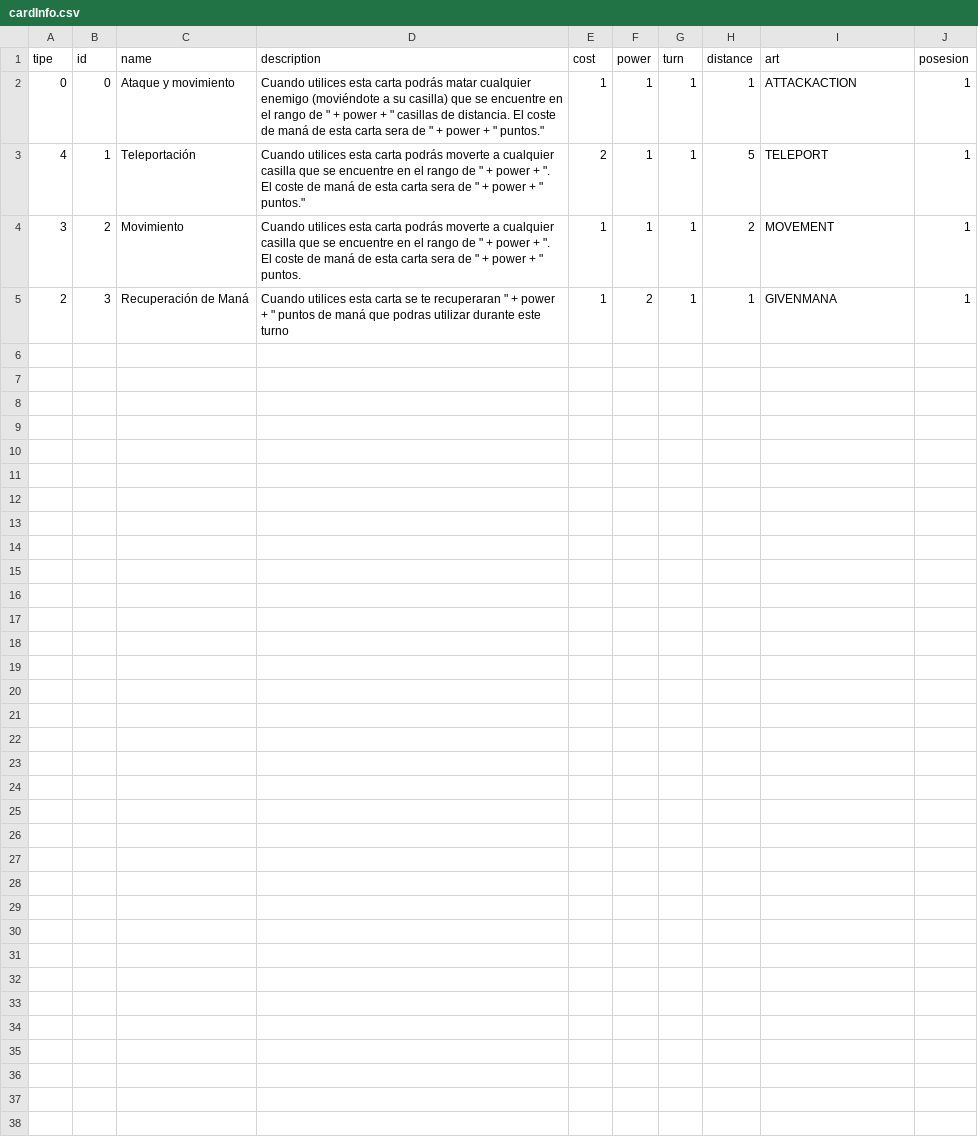
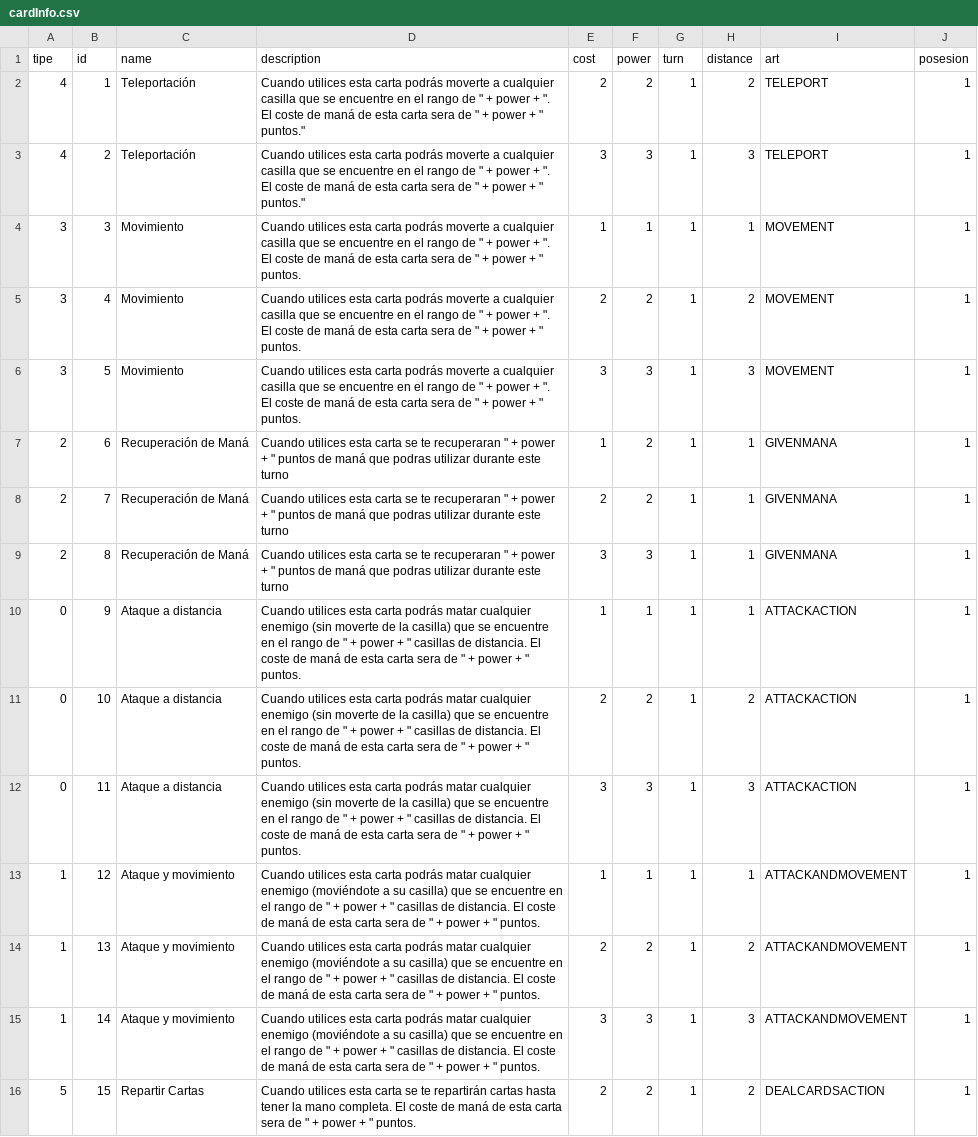
Before and after one commit to JorgeBarcena3/TFG-Dungeons-And-Cards, a CSV file: Assets/Data/cardInfo.csv, drawn as a sheet.

```diff
--- a/Assets/Data/cardInfo.csv
+++ b/Assets/Data/cardInfo.csv
@@ -1,5 +1,16 @@
 tipe;id;name;description;cost;power;turn;distance;art;posesion
-0;0;Ataque y movimiento;"Cuando utilices esta carta podrás matar cualquier enemigo (moviéndote a su casilla) que se encuentre en el rango de "" + power + "" casillas de distancia. El coste de maná de esta carta sera de "" + power + "" puntos.""";1;1;1;1;ATTACKACTION;1
-4;1;Teleportación;"Cuando utilices esta carta podrás moverte a cualquier casilla que se encuentre en el rango de "" + power + "". El coste de maná de esta carta sera de "" + power + "" puntos.""";2;1;1;5;TELEPORT;1
-3;2;Movimiento;"Cuando utilices esta carta podrás moverte a cualquier casilla que se encuentre en el rango de "" + power + "". El coste de maná de esta carta sera de "" + power + "" puntos.";1;1;1;2;MOVEMENT;1
-2;3;Recuperación de Maná;"Cuando utilices esta carta se te recuperaran "" + power + "" puntos de maná que podras utilizar durante este turno";1;2;1;1;GIVENMANA;1
+4;1;Teleportación;"Cuando utilices esta carta podrás moverte a cualquier casilla que se encuentre en el rango de "" + power + "". El coste de maná de esta carta sera de "" + power + "" puntos.""";2;2;1;2;TELEPORT;1
+4;2;Teleportación;"Cuando utilices esta carta podrás moverte a cualquier casilla que se encuentre en el rango de "" + power + "". El coste de maná de esta carta sera de "" + power + "" puntos.""";3;3;1;3;TELEPORT;1
+3;3;Movimiento;"Cuando utilices esta carta podrás moverte a cualquier casilla que se encuentre en el rango de "" + power + "". El coste de maná de esta carta sera de "" + power + "" puntos.";1;1;1;1;MOVEMENT;1
+3;4;Movimiento;"Cuando utilices esta carta podrás moverte a cualquier casilla que se encuentre en el rango de "" + power + "". El coste de maná de esta carta sera de "" + power + "" puntos.";2;2;1;2;MOVEMENT;1
+3;5;Movimiento;"Cuando utilices esta carta podrás moverte a cualquier casilla que se encuentre en el rango de "" + power + "". El coste de maná de esta carta sera de "" + power + "" puntos.";3;3;1;3;MOVEMENT;1
+2;6;Recuperación de Maná;"Cuando utilices esta carta se te recuperaran "" + power + "" puntos de maná que podras utilizar durante este turno";1;2;1;1;GIVENMANA;1
+2;7;Recuperación de Maná;"Cuando utilices esta carta se te recuperaran "" + power + "" puntos de maná que podras utilizar durante este turno";2;2;1;1;GIVENMANA;1
+2;8;Recuperación de Maná;"Cuando utilices esta carta se te recuperaran "" + power + "" puntos de maná que podras utilizar durante este turno";3;3;1;1;GIVENMANA;1
+0;9;Ataque a distancia;"Cuando utilices esta carta podrás matar cualquier enemigo (sin moverte de la casilla) que se encuentre en el rango de "" + power + "" casillas de distancia. El coste de maná de esta carta sera de "" + power + "" puntos.";1;1;1;1;ATTACKACTION;1
+0;10;Ataque a distancia;"Cuando utilices esta carta podrás matar cualquier enemigo (sin moverte de la casilla) que se encuentre en el rango de "" + power + "" casillas de distancia. El coste de maná de esta carta sera de "" + power + "" puntos.";2;2;1;2;ATTACKACTION;1
+0;11;Ataque a distancia;"Cuando utilices esta carta podrás matar cualquier enemigo (sin moverte de la casilla) que se encuentre en el rango de "" + power + "" casillas de distancia. El coste de maná de esta carta sera de "" + power + "" puntos.";3;3;1;3;ATTACKACTION;1
+1;12;Ataque y movimiento;"Cuando utilices esta carta podrás matar cualquier enemigo (moviéndote a su casilla) que se encuentre en el rango de "" + power + "" casillas de distancia. El coste de maná de esta carta sera de "" + power + "" puntos.";1;1;1;1;ATTACKANDMOVEMENT;1
+1;13;Ataque y movimiento;"Cuando utilices esta carta podrás matar cualquier enemigo (moviéndote a su casilla) que se encuentre en el rango de "" + power + "" casillas de distancia. El coste de maná de esta carta sera de "" + power + "" puntos.";2;2;1;2;ATTACKANDMOVEMENT;1
+1;14;Ataque y movimiento;"Cuando utilices esta carta podrás matar cualquier enemigo (moviéndote a su casilla) que se encuentre en el rango de "" + power + "" casillas de distancia. El coste de maná de esta carta sera de "" + power + "" puntos.";3;3;1;3;ATTACKANDMOVEMENT;1
+5;15;Repartir Cartas;"Cuando utilices esta carta se te repartirán cartas hasta tener la mano completa. El coste de maná de esta carta sera de "" + power + "" puntos.";2;2;1;2;DEALCARDSACTION;1
```
Also changed, not shown: 1 other file.
